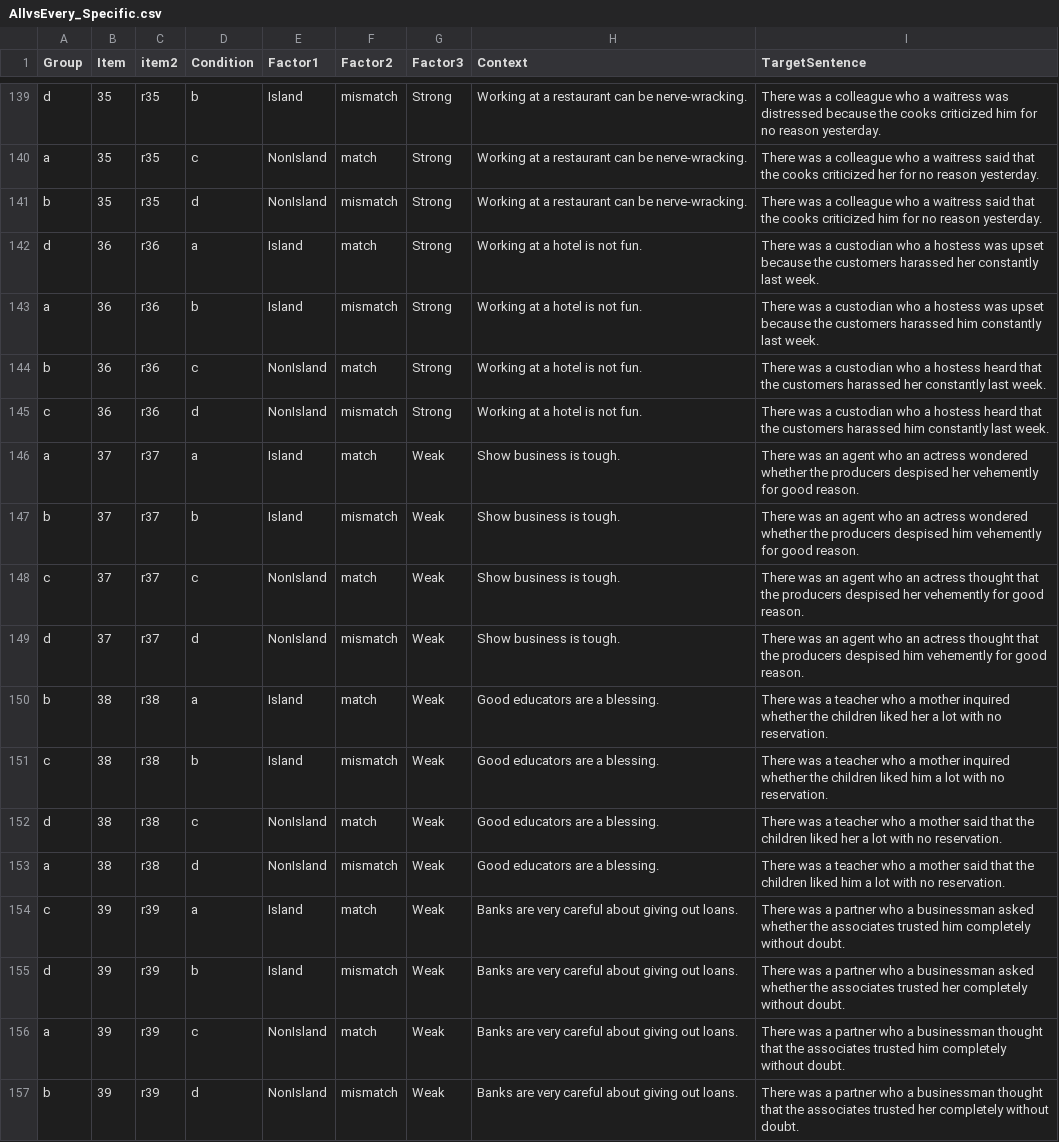
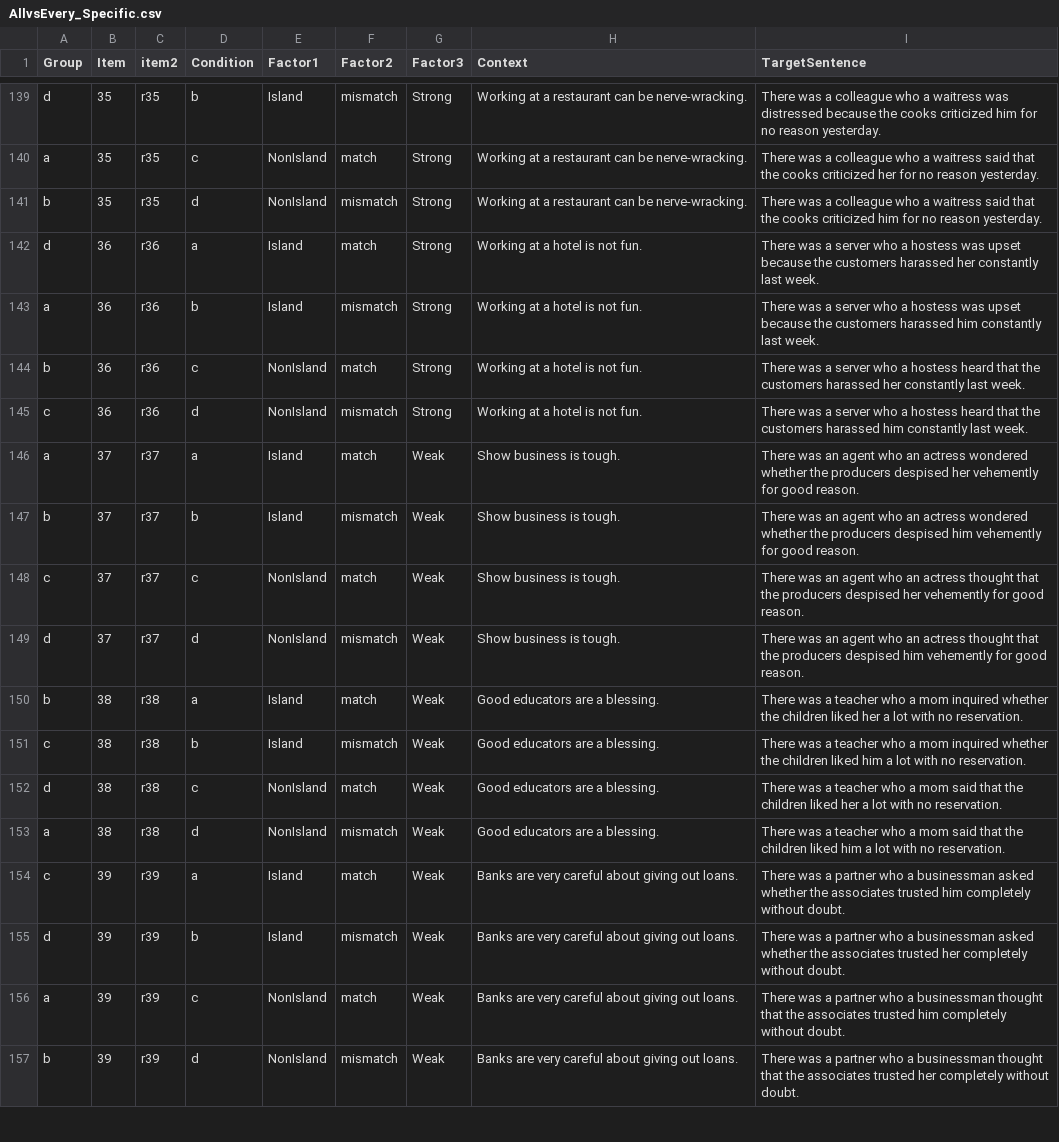
Before and after one commit to xsynsfu/stimuli_database, a CSV file: AllvsEvery_Specific.csv, drawn as a sheet; only a part is shown, gaps mark what is left out; the diff covers the shown part only.

Commit message:
Removed duplicate NPs

```diff
--- a/AllvsEvery_Specific.csv
+++ b/AllvsEvery_Specific.csv
@@ -141,6 +141,6 @@ a,35,r35,c,NonIsland,match,Strong,Working at a restaurant can be nerve-wracking.
 b,35,r35,d,NonIsland,mismatch,Strong,Working at a restaurant can be nerve-wracking.,There was a colleague who a waitress said that the cooks criticized him for no reason yesterday.
-d,36,r36,a,Island,match,Strong,Working at a hotel is not fun.,There was a custodian who a hostess was upset because the customers harassed her constantly last week.
-a,36,r36,b,Island,mismatch,Strong,Working at a hotel is not fun.,There was a custodian who a hostess was upset because the customers harassed him constantly last week.
-b,36,r36,c,NonIsland,match,Strong,Working at a hotel is not fun.,There was a custodian who a hostess heard that the customers harassed her constantly last week.
-c,36,r36,d,NonIsland,mismatch,Strong,Working at a hotel is not fun.,There was a custodian who a hostess heard that the customers harassed him constantly last week.
+d,36,r36,a,Island,match,Strong,Working at a hotel is not fun.,There was a server who a hostess was upset because the customers harassed her constantly last week.
+a,36,r36,b,Island,mismatch,Strong,Working at a hotel is not fun.,There was a server who a hostess was upset because the customers harassed him constantly last week.
+b,36,r36,c,NonIsland,match,Strong,Working at a hotel is not fun.,There was a server who a hostess heard that the customers harassed her constantly last week.
+c,36,r36,d,NonIsland,mismatch,Strong,Working at a hotel is not fun.,There was a server who a hostess heard that the customers harassed him constantly last week.
 a,37,r37,a,Island,match,Weak,Show business is tough.,There was an agent who an actress wondered whether the producers despised her vehemently for good reason.
@@ -149,6 +149,6 @@ c,37,r37,c,NonIsland,match,Weak,Show business is tough.,There was an agent who a
 d,37,r37,d,NonIsland,mismatch,Weak,Show business is tough.,There was an agent who an actress thought that the producers despised him vehemently for good reason.
-b,38,r38,a,Island,match,Weak,Good educators are a blessing.,There was a teacher who a mother inquired whether the children liked her a lot with no reservation.
-c,38,r38,b,Island,mismatch,Weak,Good educators are a blessing.,There was a teacher who a mother inquired whether the children liked him a lot with no reservation.
-d,38,r38,c,NonIsland,match,Weak,Good educators are a blessing.,There was a teacher who a mother said that the children liked her a lot with no reservation.
-a,38,r38,d,NonIsland,mismatch,Weak,Good educators are a blessing.,There was a teacher who a mother said that the children liked him a lot with no reservation.
+b,38,r38,a,Island,match,Weak,Good educators are a blessing.,There was a teacher who a mom inquired whether the children liked her a lot with no reservation.
+c,38,r38,b,Island,mismatch,Weak,Good educators are a blessing.,There was a teacher who a mom inquired whether the children liked him a lot with no reservation.
+d,38,r38,c,NonIsland,match,Weak,Good educators are a blessing.,There was a teacher who a mom said that the children liked her a lot with no reservation.
+a,38,r38,d,NonIsland,mismatch,Weak,Good educators are a blessing.,There was a teacher who a mom said that the children liked him a lot with no reservation.
 c,39,r39,a,Island,match,Weak,Banks are very careful about giving out loans.,There was a partner who a businessman asked whether the associates trusted him completely without doubt.
```
Also changed, not shown: 28 edited cells elsewhere in this file.
